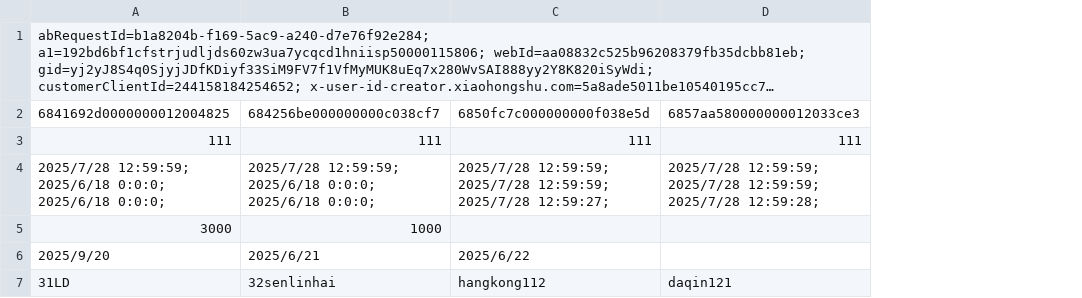
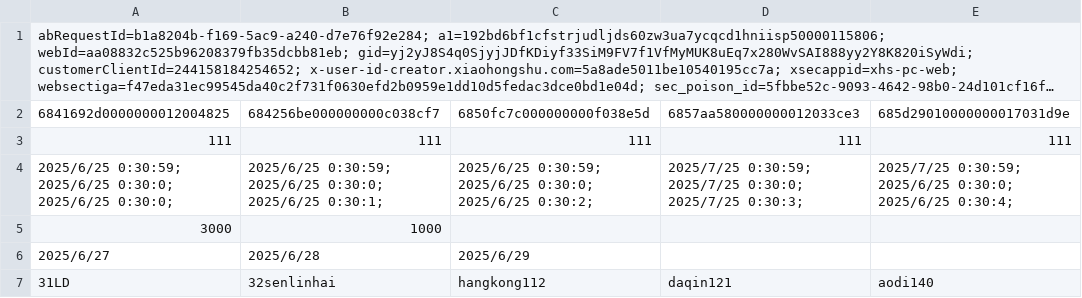
Before and after one commit to cqdjsp/xhs, a CSV file: config/config.csv, drawn as a sheet; long unchanged cells end in …; removed rows and columns are numbered as before the commit, all else as after; ↵ is a line break in a cell; the diff names each change by its address in the sheet, - before the commit and + after, or states it on an @@ line.

```diff
--- a/config/config.csv
+++ b/config/config.csv
+column E, rows 2-3: 685d29010000000017031d9e | 111; row 7: aodi140
-row 4: 2025/7/28 12:59:59; ↵ 2025/6/18 0:0:0; ↵ 2025/6/18 0:0:0; | 2025/7/28 12:59:59; ↵ 2025/6/18 0:0:0; ↵ 2025/6/18 0:0:0; | 2025/7/28 12:59:59; ↵ 2025/7/28 12:59:59; ↵ 2025/7/28 12:59:27; | 2025/7/28 12:59:59; ↵ 2025/7/28 12:59:59; ↵ 2025/7/28 12:59:28;
+row 4: 2025/6/25 0:30:59; ↵ 2025/6/25 0:30:0; ↵ 2025/6/25 0:30:0; | 2025/6/25 0:30:59; ↵ 2025/6/25 0:30:0; ↵ 2025/6/25 0:30:1; | 2025/6/25 0:30:59; ↵ 2025/6/25 0:30:0; ↵ 2025/6/25 0:30:2; | 2025/7/25 0:30:59; ↵ 2025/7/25 0:30:0; ↵ 2025/7/25 0:30:3; | 2025/7/25 0:30:59; ↵ 2025/6/25 0:30:0; ↵ 2025/6/25 0:30:4;
-A6: 2025/9/20
+A6: 2025/6/27
-B6: 2025/6/21
+B6: 2025/6/28
-C6: 2025/6/22
+C6: 2025/6/29
```
Also changed, not shown: 28 other files.
